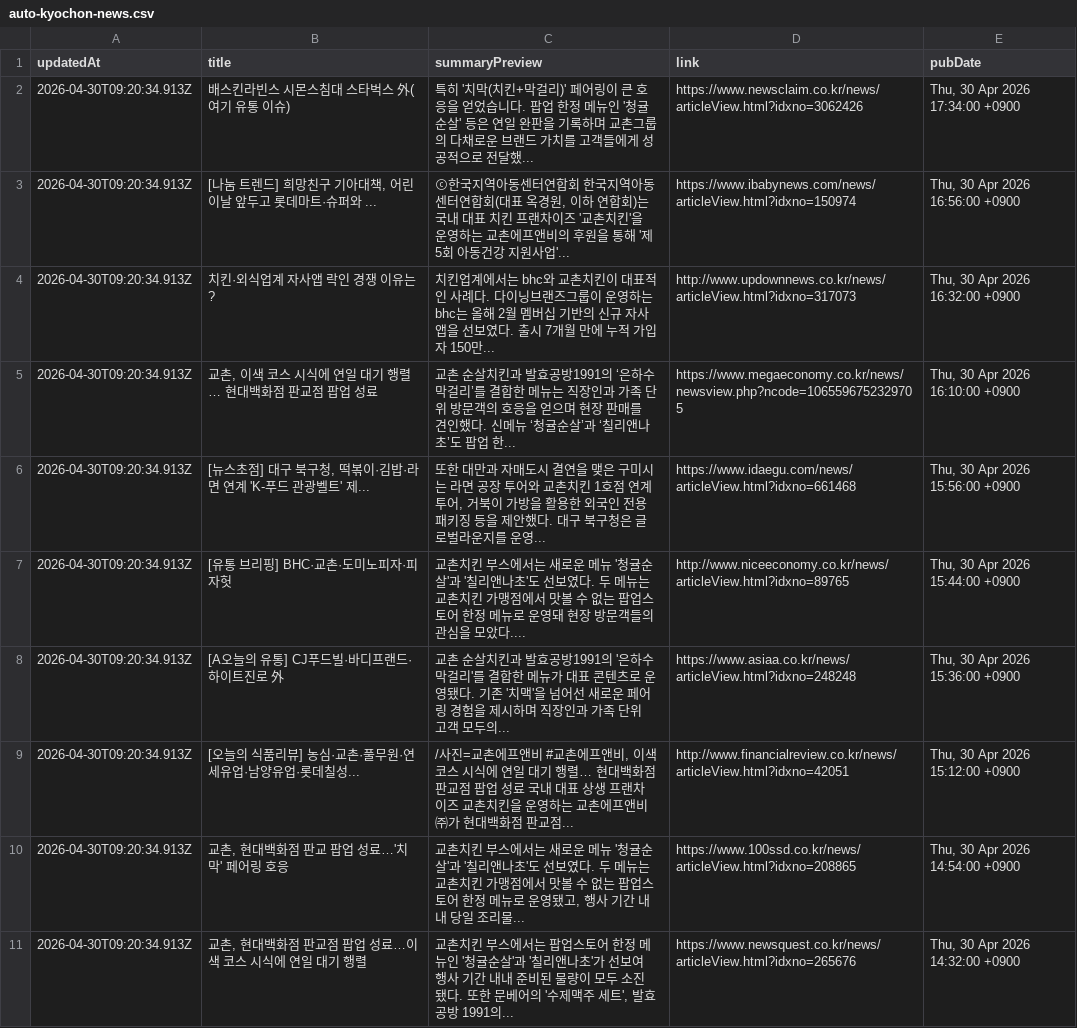
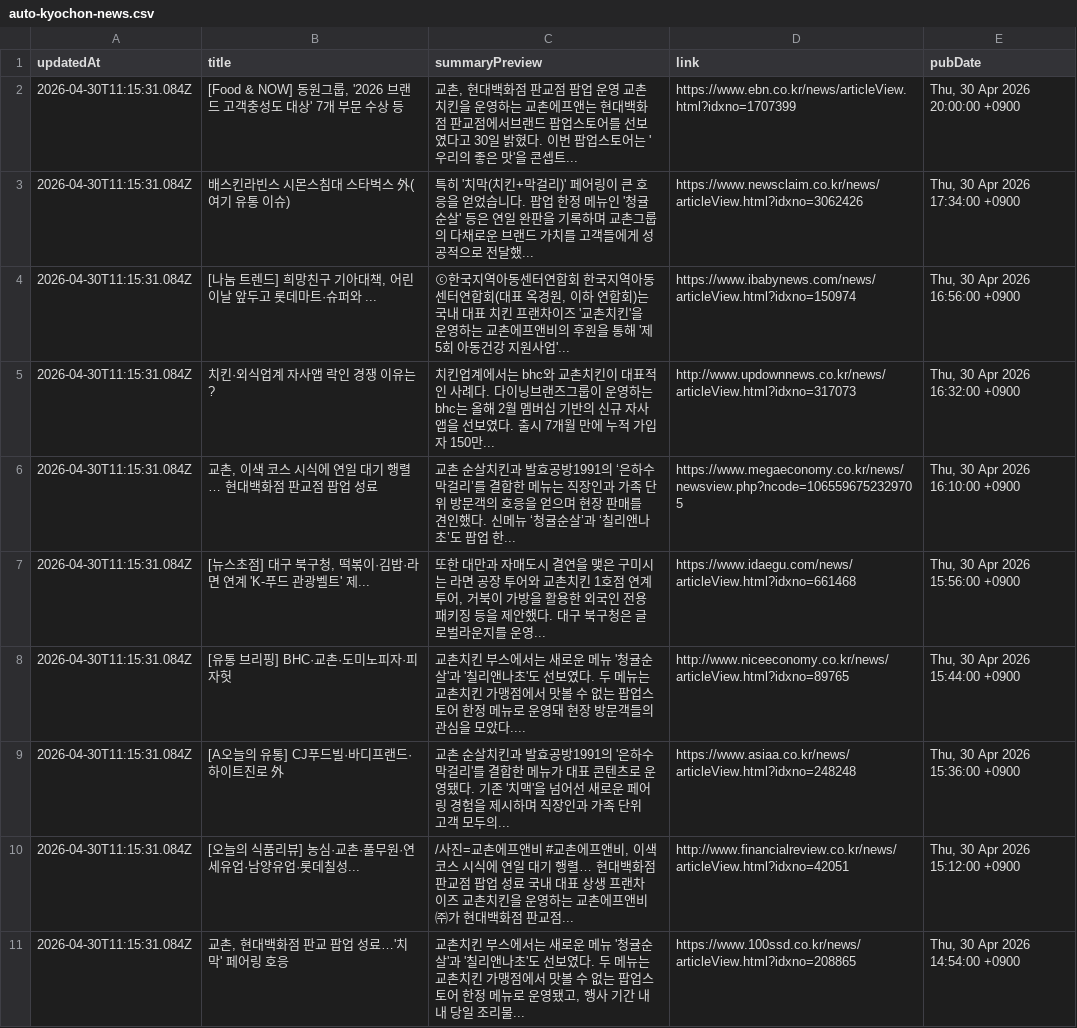
Before and after one commit to hermes-blue/chicken-mvp2-searching-style-cursor-, a CSV file: chicken-mvp/src/auto-kyochon-news.csv, drawn as a sheet.

```diff
--- a/chicken-mvp/src/auto-kyochon-news.csv
+++ b/chicken-mvp/src/auto-kyochon-news.csv
@@ -1,11 +1,11 @@
 "updatedAt","title","summaryPreview","link","pubDate"
-"2026-04-30T09:20:34.913Z","배스킨라빈스 시몬스침대 스타벅스 外(여기 유통 이슈)","특히 '치막(치킨+막걸리)' 페어링이 큰 호응을 얻었습니다. 팝업 한정 메뉴인 '청귤순살' 등은 연일 완판을 기록하며 교촌그룹의 다채로운 브랜드 가치를 고객들에게 성공적으로 전달했...","https://www.newsclaim.co.kr/news/articleView.html?idxno=3062426","Thu, 30 Apr 2026 17:34:00 +0900"
-"2026-04-30T09:20:34.913Z","[나눔 트렌드] 희망친구 기아대책, 어린이날 앞두고 롯데마트·슈퍼와 ...","ⓒ한국지역아동센터연합회 한국지역아동센터연합회(대표 옥경원, 이하 연합회)는 국내 대표 치킨 프랜차이즈 '교촌치킨'을 운영하는 교촌에프앤비의 후원을 통해 '제5회 아동건강 지원사업'...","https://www.ibabynews.com/news/articleView.html?idxno=150974","Thu, 30 Apr 2026 16:56:00 +0900"
-"2026-04-30T09:20:34.913Z","치킨·외식업계 자사앱 락인 경쟁 이유는?","치킨업계에서는 bhc와 교촌치킨이 대표적인 사례다. 다이닝브랜즈그룹이 운영하는 bhc는 올해 2월 멤버십 기반의 신규 자사 앱을 선보였다. 출시 7개월 만에 누적 가입자 150만...","http://www.updownnews.co.kr/news/articleView.html?idxno=317073","Thu, 30 Apr 2026 16:32:00 +0900"
-"2026-04-30T09:20:34.913Z","교촌, 이색 코스 시식에 연일 대기 행렬… 현대백화점 판교점 팝업 성료","교촌 순살치킨과 발효공방1991의 ‘은하수 막걸리’를 결합한 메뉴는 직장인과 가족 단위 방문객의 호응을 얻으며 현장 판매를 견인했다. 신메뉴 ‘청귤순살’과 ‘칠리앤나초’도 팝업 한...","https://www.megaeconomy.co.kr/news/newsview.php?ncode=1065596752329705","Thu, 30 Apr 2026 16:10:00 +0900"
-"2026-04-30T09:20:34.913Z","[뉴스초점] 대구 북구청, 떡볶이·김밥·라면 연계 'K-푸드 관광벨트' 제...","또한 대만과 자매도시 결연을 맺은 구미시는 라면 공장 투어와 교촌치킨 1호점 연계 투어, 거북이 가방을 활용한 외국인 전용 패키징 등을 제안했다. 대구 북구청은 글로벌라운지를 운영...","https://www.idaegu.com/news/articleView.html?idxno=661468","Thu, 30 Apr 2026 15:56:00 +0900"
-"2026-04-30T09:20:34.913Z","[유통 브리핑] BHC·교촌·도미노피자·피자헛","교촌치킨 부스에서는 새로운 메뉴 '청귤순살'과 '칠리앤나초'도 선보였다. 두 메뉴는 교촌치킨 가맹점에서 맛볼 수 없는 팝업스토어 한정 메뉴로 운영돼 현장 방문객들의 관심을 모았다....","http://www.niceeconomy.co.kr/news/articleView.html?idxno=89765","Thu, 30 Apr 2026 15:44:00 +0900"
-"2026-04-30T09:20:34.913Z","[A오늘의 유통] CJ푸드빌·바디프랜드·하이트진로 外","교촌 순살치킨과 발효공방1991의 '은하수 막걸리'를 결합한 메뉴가 대표 콘텐츠로 운영됐다. 기존 '치맥'을 넘어선 새로운 페어링 경험을 제시하며 직장인과 가족 단위 고객 모두의...","https://www.asiaa.co.kr/news/articleView.html?idxno=248248","Thu, 30 Apr 2026 15:36:00 +0900"
-"2026-04-30T09:20:34.913Z","[오늘의 식품리뷰] 농심·교촌·풀무원·연세유업·남양유업·롯데칠성...","/사진=교촌에프앤비 #교촌에프앤비, 이색 코스 시식에 연일 대기 행렬… 현대백화점 판교점 팝업 성료 국내 대표 상생 프랜차이즈 교촌치킨을 운영하는 교촌에프앤비㈜가 현대백화점 판교점...","http://www.financialreview.co.kr/news/articleView.html?idxno=42051","Thu, 30 Apr 2026 15:12:00 +0900"
-"2026-04-30T09:20:34.913Z","교촌, 현대백화점 판교 팝업 성료…'치막' 페어링 호응","교촌치킨 부스에서는 새로운 메뉴 '청귤순살'과 '칠리앤나초'도 선보였다. 두 메뉴는 교촌치킨 가맹점에서 맛볼 수 없는 팝업스토어 한정 메뉴로 운영됐고, 행사 기간 내내 당일 조리물...","https://www.100ssd.co.kr/news/articleView.html?idxno=208865","Thu, 30 Apr 2026 14:54:00 +0900"
-"2026-04-30T09:20:34.913Z","교촌, 현대백화점 판교점 팝업 성료…이색 코스 시식에 연일 대기 행렬","교촌치킨 부스에서는 팝업스토어 한정 메뉴인 '청귤순살'과 '칠리앤나초'가 선보여 행사 기간 내내 준비된 물량이 모두 소진됐다. 또한 문베어의 '수제맥주 세트', 발효공방 1991의...","https://www.newsquest.co.kr/news/articleView.html?idxno=265676","Thu, 30 Apr 2026 14:32:00 +0900"
+"2026-04-30T11:15:31.084Z","[Food & NOW] 동원그룹, '2026 브랜드 고객충성도 대상' 7개 부문 수상 등","교촌, 현대백화점 판교점 팝업 운영 교촌치킨을 운영하는 교촌에프앤는 현대백화점 판교점에서브랜드 팝업스토어를 선보였다고 30일 밝혔다. 이번 팝업스토어는 '우리의 좋은 맛'을 콘셉트...","https://www.ebn.co.kr/news/articleView.html?idxno=1707399","Thu, 30 Apr 2026 20:00:00 +0900"
+"2026-04-30T11:15:31.084Z","배스킨라빈스 시몬스침대 스타벅스 外(여기 유통 이슈)","특히 '치막(치킨+막걸리)' 페어링이 큰 호응을 얻었습니다. 팝업 한정 메뉴인 '청귤순살' 등은 연일 완판을 기록하며 교촌그룹의 다채로운 브랜드 가치를 고객들에게 성공적으로 전달했...","https://www.newsclaim.co.kr/news/articleView.html?idxno=3062426","Thu, 30 Apr 2026 17:34:00 +0900"
+"2026-04-30T11:15:31.084Z","[나눔 트렌드] 희망친구 기아대책, 어린이날 앞두고 롯데마트·슈퍼와 ...","ⓒ한국지역아동센터연합회 한국지역아동센터연합회(대표 옥경원, 이하 연합회)는 국내 대표 치킨 프랜차이즈 '교촌치킨'을 운영하는 교촌에프앤비의 후원을 통해 '제5회 아동건강 지원사업'...","https://www.ibabynews.com/news/articleView.html?idxno=150974","Thu, 30 Apr 2026 16:56:00 +0900"
+"2026-04-30T11:15:31.084Z","치킨·외식업계 자사앱 락인 경쟁 이유는?","치킨업계에서는 bhc와 교촌치킨이 대표적인 사례다. 다이닝브랜즈그룹이 운영하는 bhc는 올해 2월 멤버십 기반의 신규 자사 앱을 선보였다. 출시 7개월 만에 누적 가입자 150만...","http://www.updownnews.co.kr/news/articleView.html?idxno=317073","Thu, 30 Apr 2026 16:32:00 +0900"
+"2026-04-30T11:15:31.084Z","교촌, 이색 코스 시식에 연일 대기 행렬… 현대백화점 판교점 팝업 성료","교촌 순살치킨과 발효공방1991의 ‘은하수 막걸리’를 결합한 메뉴는 직장인과 가족 단위 방문객의 호응을 얻으며 현장 판매를 견인했다. 신메뉴 ‘청귤순살’과 ‘칠리앤나초’도 팝업 한...","https://www.megaeconomy.co.kr/news/newsview.php?ncode=1065596752329705","Thu, 30 Apr 2026 16:10:00 +0900"
+"2026-04-30T11:15:31.084Z","[뉴스초점] 대구 북구청, 떡볶이·김밥·라면 연계 'K-푸드 관광벨트' 제...","또한 대만과 자매도시 결연을 맺은 구미시는 라면 공장 투어와 교촌치킨 1호점 연계 투어, 거북이 가방을 활용한 외국인 전용 패키징 등을 제안했다. 대구 북구청은 글로벌라운지를 운영...","https://www.idaegu.com/news/articleView.html?idxno=661468","Thu, 30 Apr 2026 15:56:00 +0900"
+"2026-04-30T11:15:31.084Z","[유통 브리핑] BHC·교촌·도미노피자·피자헛","교촌치킨 부스에서는 새로운 메뉴 '청귤순살'과 '칠리앤나초'도 선보였다. 두 메뉴는 교촌치킨 가맹점에서 맛볼 수 없는 팝업스토어 한정 메뉴로 운영돼 현장 방문객들의 관심을 모았다....","http://www.niceeconomy.co.kr/news/articleView.html?idxno=89765","Thu, 30 Apr 2026 15:44:00 +0900"
+"2026-04-30T11:15:31.084Z","[A오늘의 유통] CJ푸드빌·바디프랜드·하이트진로 外","교촌 순살치킨과 발효공방1991의 '은하수 막걸리'를 결합한 메뉴가 대표 콘텐츠로 운영됐다. 기존 '치맥'을 넘어선 새로운 페어링 경험을 제시하며 직장인과 가족 단위 고객 모두의...","https://www.asiaa.co.kr/news/articleView.html?idxno=248248","Thu, 30 Apr 2026 15:36:00 +0900"
+"2026-04-30T11:15:31.084Z","[오늘의 식품리뷰] 농심·교촌·풀무원·연세유업·남양유업·롯데칠성...","/사진=교촌에프앤비 #교촌에프앤비, 이색 코스 시식에 연일 대기 행렬… 현대백화점 판교점 팝업 성료 국내 대표 상생 프랜차이즈 교촌치킨을 운영하는 교촌에프앤비㈜가 현대백화점 판교점...","http://www.financialreview.co.kr/news/articleView.html?idxno=42051","Thu, 30 Apr 2026 15:12:00 +0900"
+"2026-04-30T11:15:31.084Z","교촌, 현대백화점 판교 팝업 성료…'치막' 페어링 호응","교촌치킨 부스에서는 새로운 메뉴 '청귤순살'과 '칠리앤나초'도 선보였다. 두 메뉴는 교촌치킨 가맹점에서 맛볼 수 없는 팝업스토어 한정 메뉴로 운영됐고, 행사 기간 내내 당일 조리물...","https://www.100ssd.co.kr/news/articleView.html?idxno=208865","Thu, 30 Apr 2026 14:54:00 +0900"
```
Also changed, not shown: 1 other file.
